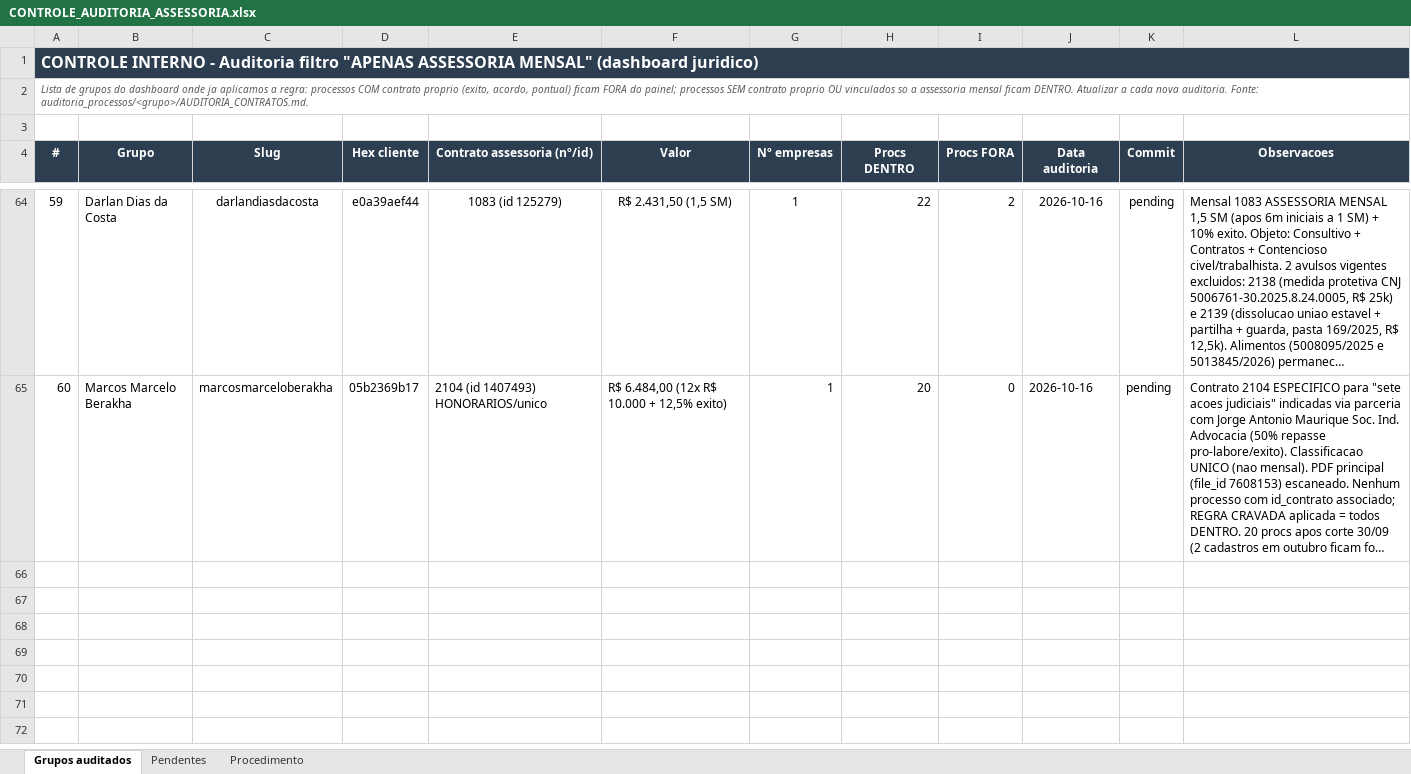
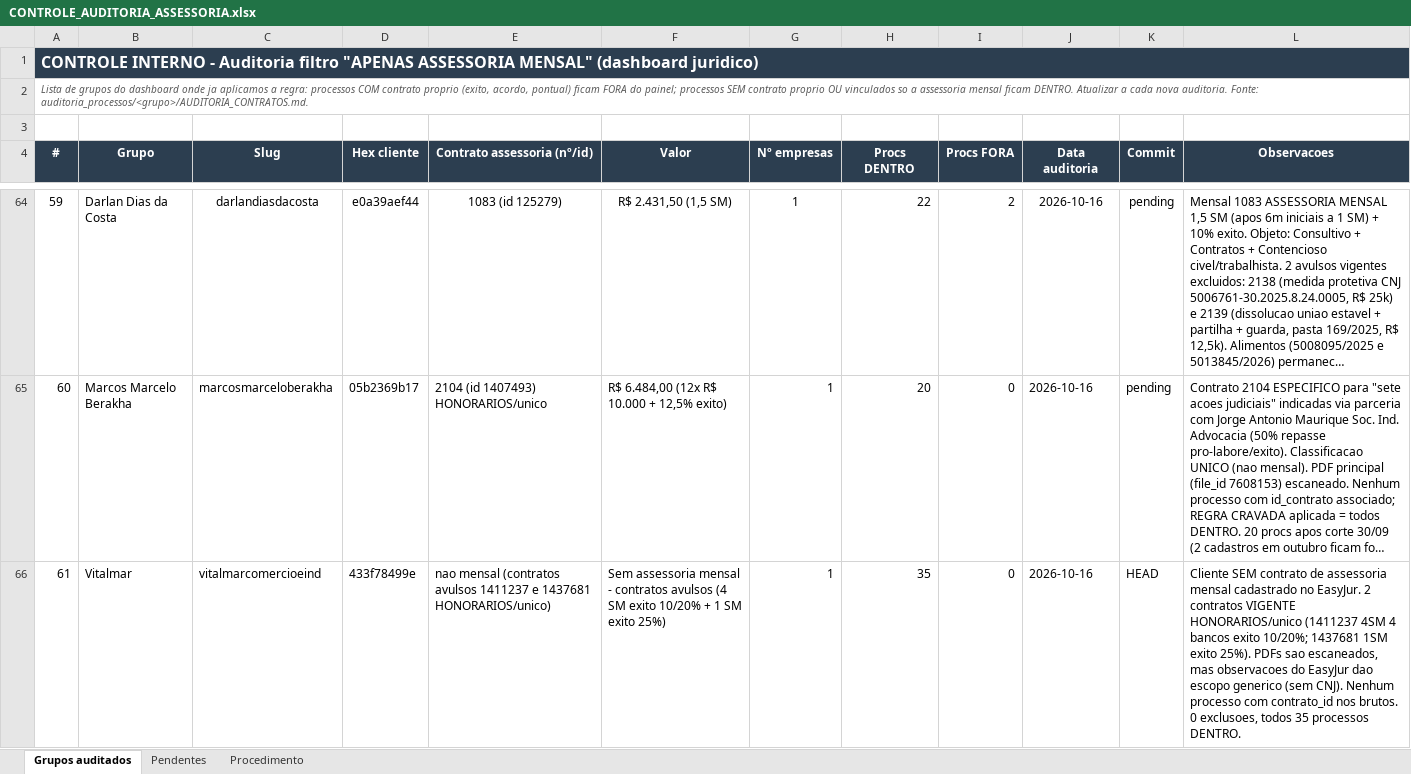
Before and after one commit to controladoriass/dashboard-juridico, an Excel workbook: CONTROLE_AUDITORIA_ASSESSORIA.xlsx, sheet Grupos auditados, drawn as a sheet; only a part is shown, gaps mark what is left out; long unchanged cells end in …; values as stored, in another font and other column widths than the file's, no borders; the diff names each change by its address in the sheet, - before the commit and + after, or states it on an @@ line.

```diff
--- a/CONTROLE_AUDITORIA_ASSESSORIA.xlsx (sheet Grupos auditados)
+++ b/CONTROLE_AUDITORIA_ASSESSORIA.xlsx (sheet Grupos auditados)
+row 66: 61 | Vitalmar | vitalmarcomercioeind | 433f78499e | nao mensal (contratos avulsos 1411237 e 1437681 HONORARIOS/unico) | Sem assessoria mensal - contratos avulsos (4 SM exito 10/20% + 1 SM exito 25%) | 1 | 35 | 0 | 2026-10-16 | HEAD | Cliente SEM contrato de assessoria mensal cadastrado no EasyJur. 2 contratos VIGENTE HONORARIOS/unico (1411237 4SM 4 bancos exito 10/20%; 1437681 1SM exito 25%). PDFs sao escaneados, mas observacoes do EasyJur dao escopo generico (sem CNJ). Nenhum processo com contrato_id nos brutos. 0 exclusoes, todos 35 processos DENTRO.
```
Also changed, not shown: sheet Pendentes, 3 other files.
